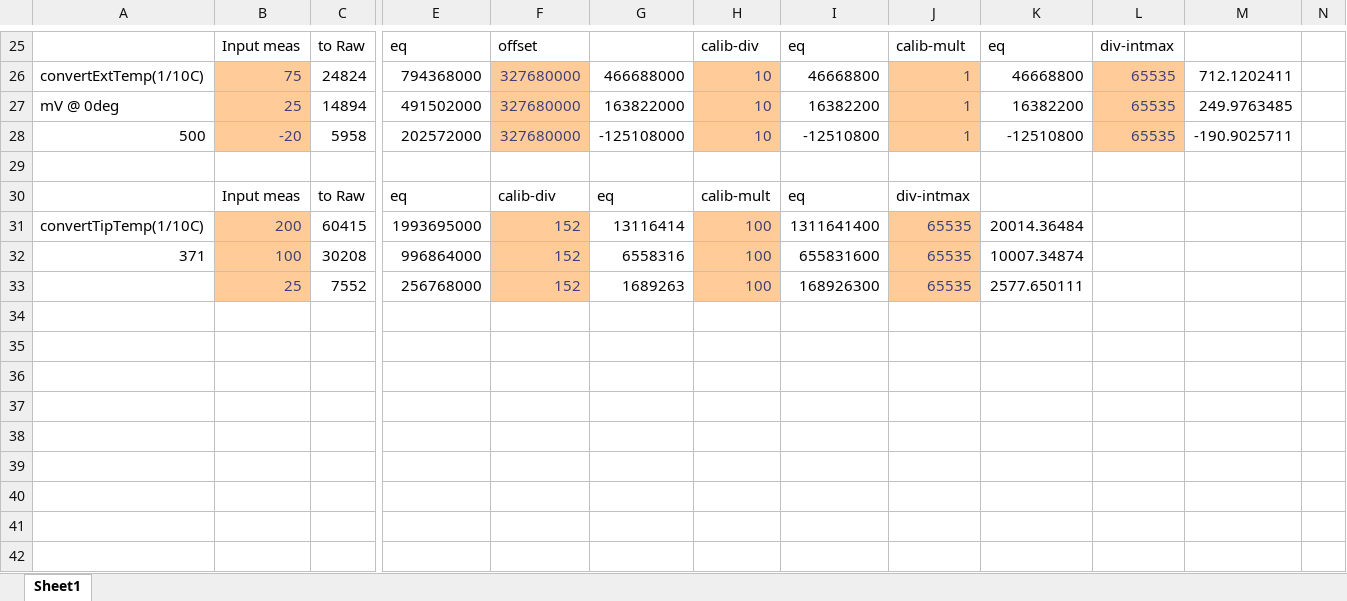
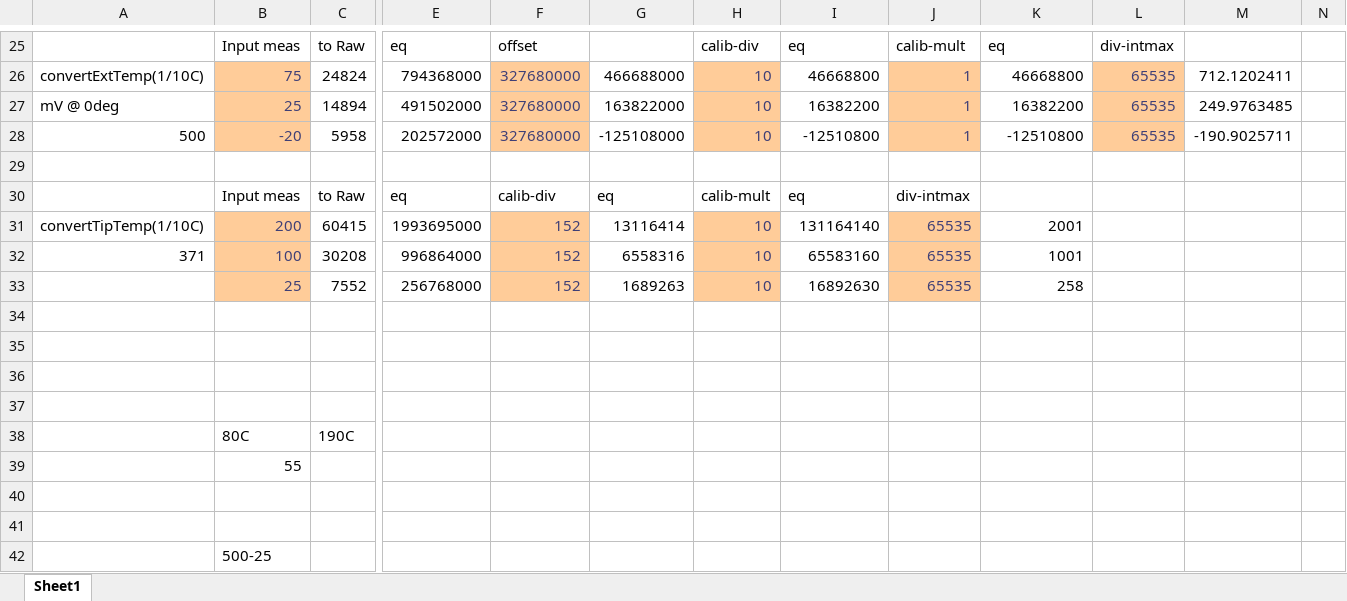
Before and after one commit to dennyzz/RT_soldering_pen, an Excel workbook: workspace/bluepill-proto/ADC_Conversions.xlsx, sheet Sheet1, drawn as a sheet; only a part is shown, gaps mark what is left out; values as stored, in another font and other column widths than the file's, no borders; conditional formats not drawn; rows hold the shown columns only; the diff names each change by its address in the sheet, - before the commit and + after, or states it on an @@ line.

```diff
--- a/workspace/bluepill-proto/ADC_Conversions.xlsx (sheet Sheet1)
+++ b/workspace/bluepill-proto/ADC_Conversions.xlsx (sheet Sheet1)
-H31:H33: 100
+H31:H33: 10
-I31: 1311641400
+I31: 131164140
-K31: 20014.36484
+K31: 2001
-I32: 655831600
+I32: 65583160
-K32: 10007.34874
+K32: 1001
-I33: 168926300
+I33: 16892630
-K33: 2577.650111
+K33: 258
+row 34: (empty)
+row 35: (empty)
+row 36: (empty)
+row 37: (empty)
+row 38:  | 80C | 190C
+row 39:  | 55
+row 40: (empty)
+row 41: (empty)
+row 42:  | 500-25
```
Also changed, not shown: 9 other files.
